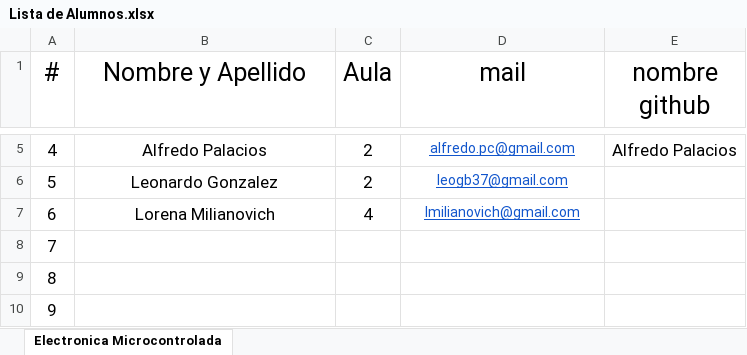
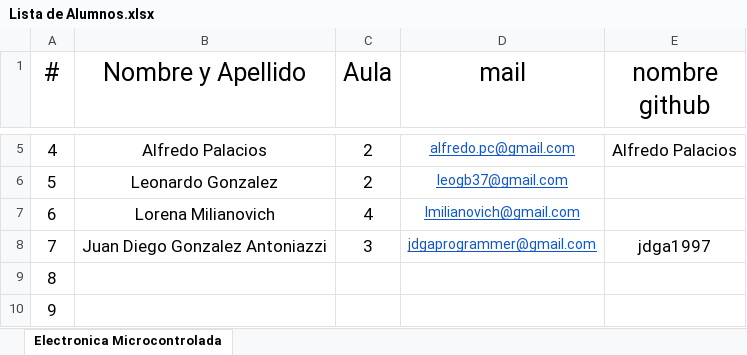
Before and after one commit to estebancarrizo/Alumnos, an Excel workbook: Lista de Alumnos.xlsx, sheet Electronica Microcontrolada, drawn as a sheet; only a part is shown, gaps mark what is left out; values as stored, in another font and other column widths than the file's, no borders; the diff names each change by its address in the sheet, - before the commit and + after, or states it on an @@ line.

Commit message:
Se agrega el 7 Alumno

```diff
--- a/Lista de Alumnos.xlsx (sheet Electronica Microcontrolada)
+++ b/Lista de Alumnos.xlsx (sheet Electronica Microcontrolada)
-B8 (Nombre y Apellido): (empty)
+B8 (Nombre y Apellido): Juan Diego Gonzalez Antoniazzi
-C8 (Aula): (empty)
+C8 (Aula): 3
-D8 (mail): (empty)
+D8 (mail): jdgaprogrammer@gmail.com
-E8 (nombre github): (empty)
+E8 (nombre github): jdga1997
```
